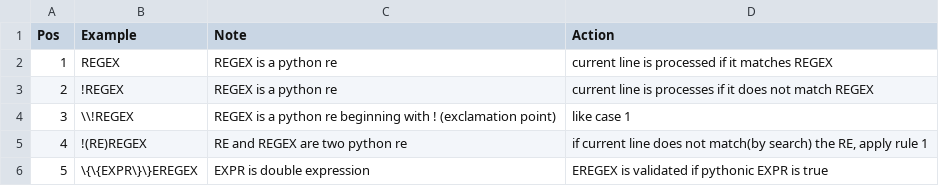
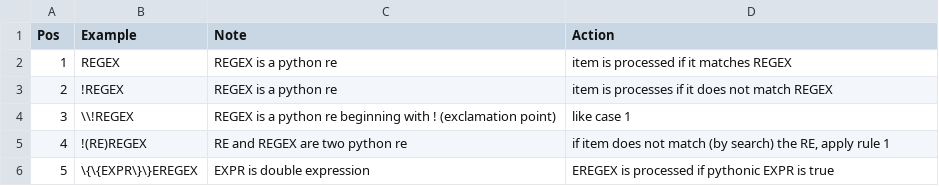
Before and after one commit to zeroincombenze/tools, a CSV file: wok_code/wok_code/egg-info/rules_usage_arcangelo.csv, drawn as a sheet.

Commit message:
[IMP] arcangelo: user rules

```diff
--- a/wok_code/wok_code/egg-info/rules_usage_arcangelo.csv
+++ b/wok_code/wok_code/egg-info/rules_usage_arcangelo.csv
@@ -1,6 +1,6 @@
 Pos,Example,Note,Action
-1,REGEX,REGEX is a python re,"current line is processed if it matches REGEX"
-2,!REGEX,REGEX is a python re,"current line is processes if it does not match REGEX"
+1,REGEX,REGEX is a python re,"item is processed if it matches REGEX"
+2,!REGEX,REGEX is a python re,"item is processes if it does not match REGEX"
 3,\\!REGEX,REGEX is a python re beginning with ! (exclamation point),"like case 1"
-4,!(RE)REGEX,RE and REGEX are two python re,"if current line does not match(by search) the RE, apply rule 1"
-5,\{\{EXPR\}\}EREGEX,EXPR is double expression,"EREGEX is validated if pythonic EXPR is true"
+4,!(RE)REGEX,RE and REGEX are two python re,"if item does not match (by search) the RE, apply rule 1"
+5,\{\{EXPR\}\}EREGEX,EXPR is double expression,"EREGEX is processed if pythonic EXPR is true"
```
Also changed, not shown: 28 other files.
